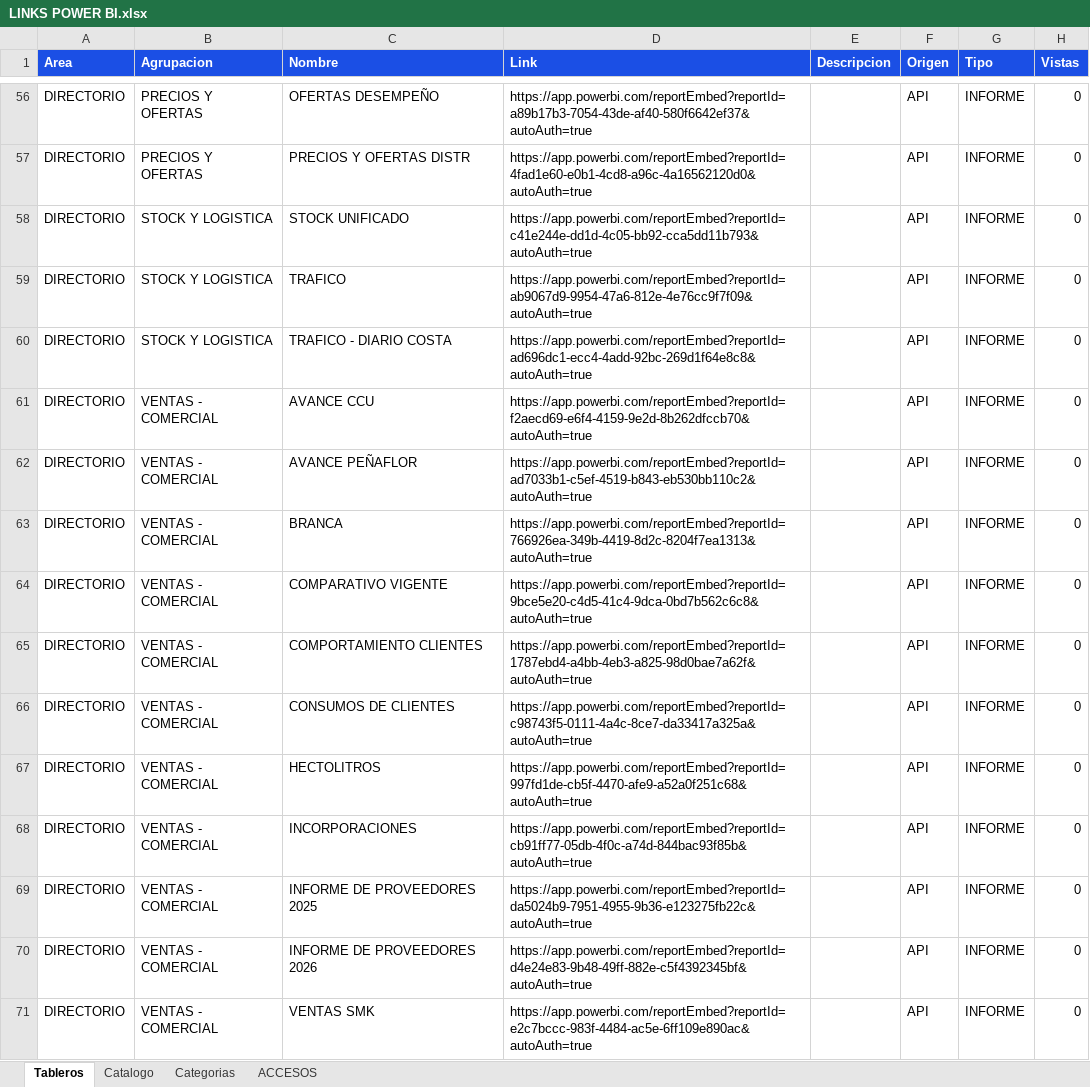
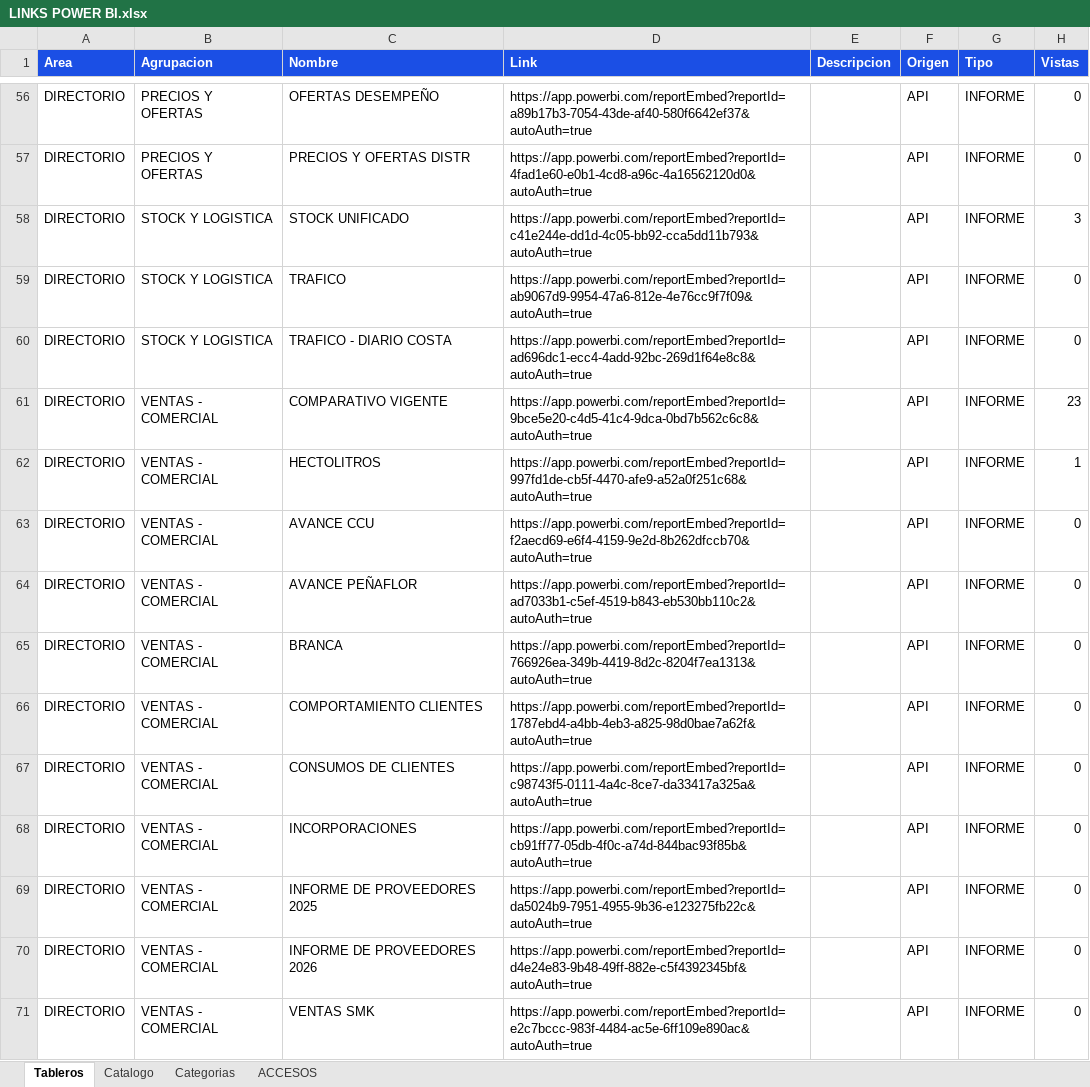
Before and after one commit to planeamientocomercialhergo-cyber/tableros-powerbi, an Excel workbook: LINKS POWER BI.xlsx, sheet Tableros, drawn as a sheet; only a part is shown, gaps mark what is left out; values as stored, in another font and other column widths than the file's, no borders; removed rows and columns are numbered as before the commit, all else as after; the diff covers the shown part only; the diff names each change by its address in the sheet, - before the commit and + after, or states it on an @@ line.

Commit message:
Actualizo tableros (2026-10-30 07:41) - 89 informes de Power BI y 27 links a mano

```diff
--- a/LINKS POWER BI.xlsx (sheet Tableros)
+++ b/LINKS POWER BI.xlsx (sheet Tableros)
-H58 (Vistas): 0
+H58 (Vistas): 3
+row 61: DIRECTORIO | VENTAS - COMERCIAL | COMPARATIVO VIGENTE | https://app.powerbi.com/reportEmbed?reportId=9bce5e20-c4d5-41c4-9dca-0bd7b562c6c8&autoAuth=true |  | API | INFORME | 23
+row 62: DIRECTORIO | VENTAS - COMERCIAL | HECTOLITROS | https://app.powerbi.com/reportEmbed?reportId=997fd1de-cb5f-4470-afe9-a52a0f251c68&autoAuth=true |  | API | INFORME | 1
-row 64: DIRECTORIO | VENTAS - COMERCIAL | COMPARATIVO VIGENTE | https://app.powerbi.com/reportEmbed?reportId=9bce5e20-c4d5-41c4-9dca-0bd7b562c6c8&autoAuth=true |  | API | INFORME | 0
-row 67: DIRECTORIO | VENTAS - COMERCIAL | HECTOLITROS | https://app.powerbi.com/reportEmbed?reportId=997fd1de-cb5f-4470-afe9-a52a0f251c68&autoAuth=true |  | API | INFORME | 0
```
Also changed, not shown: 7 added rows, 7 removed rows and 27 edited cells elsewhere in this sheet, sheet ACCESOS, sheet Catalogo.
